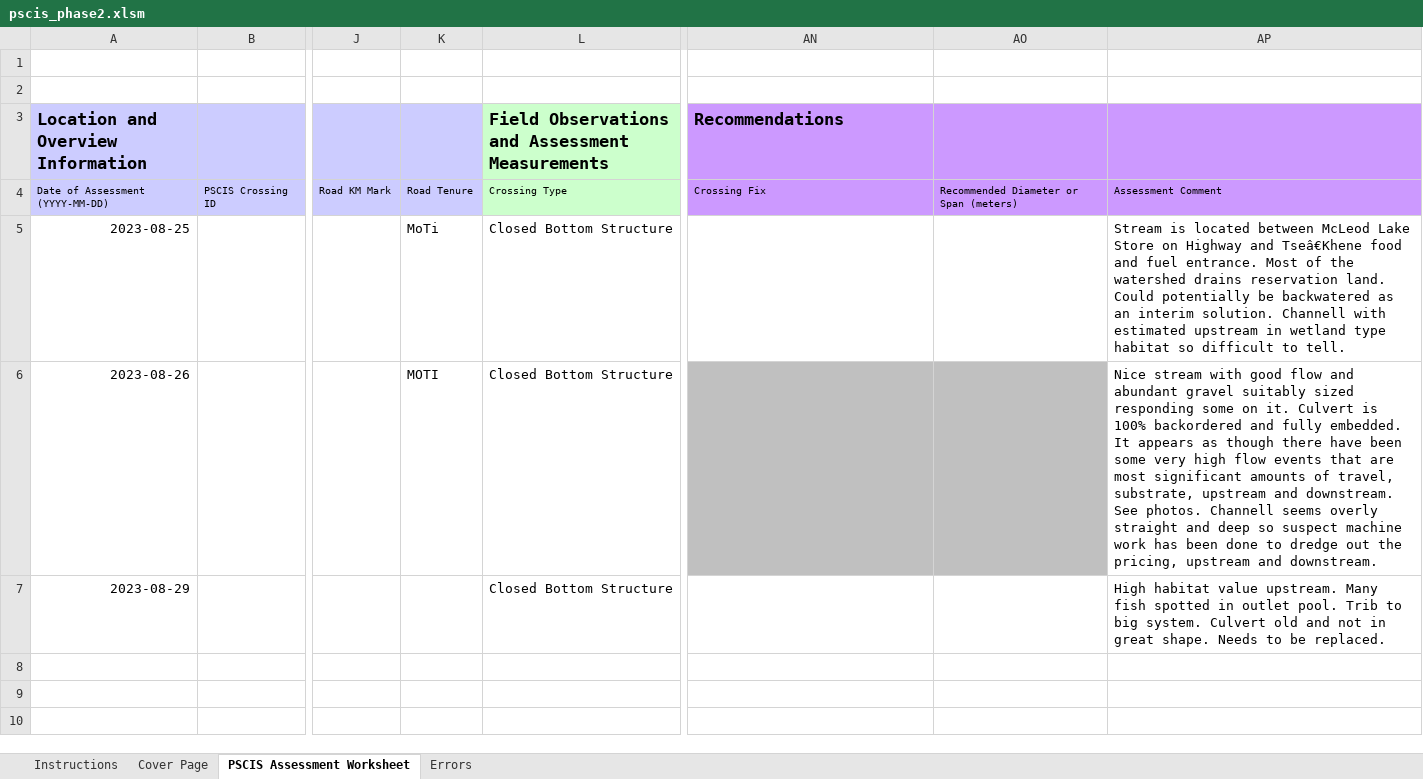
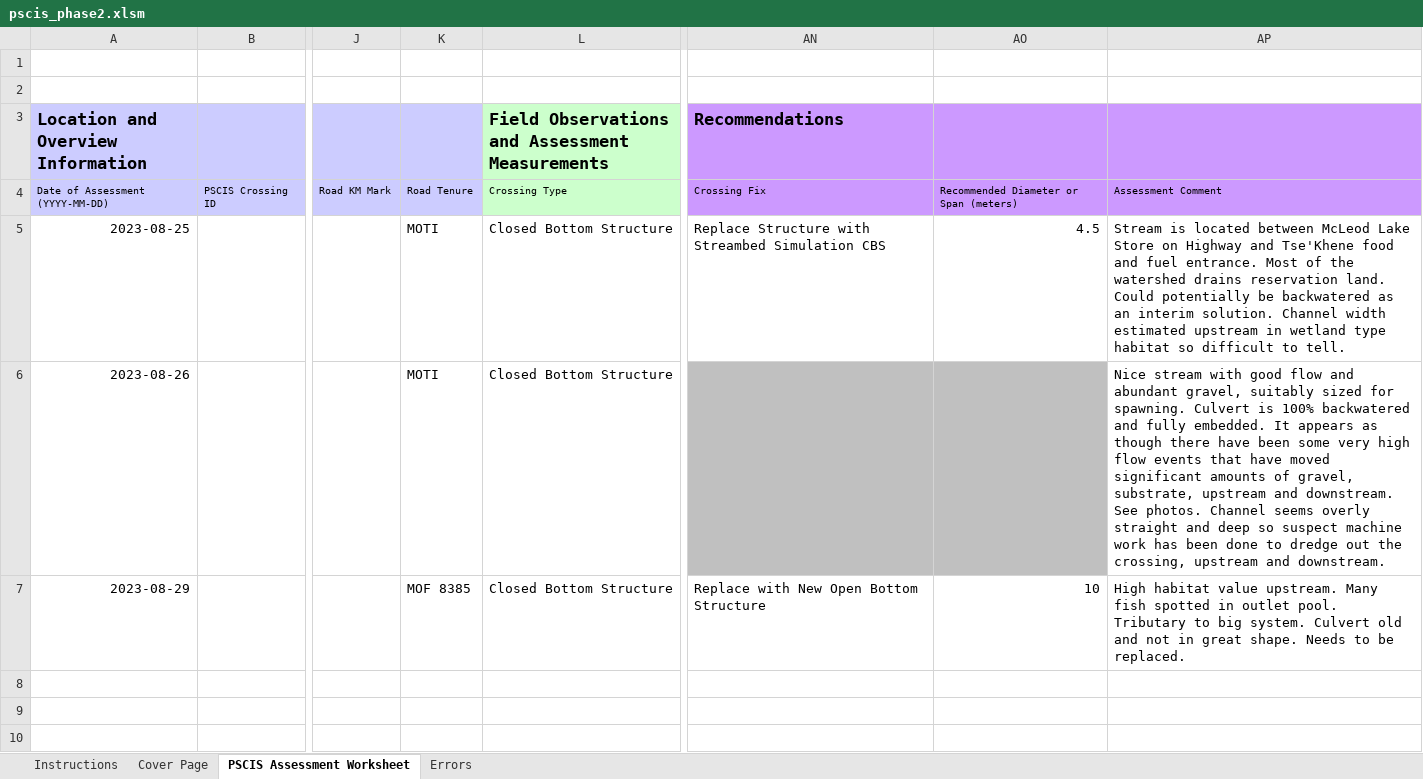
Before and after one commit to lucy-schick/fish_passage_peace_2023_reporting, an Excel workbook: data/pscis_phase2.xlsm, sheet PSCIS Assessment Worksheet, drawn as a sheet; only a part is shown, gaps mark what is left out; values as stored, in another font and other column widths than the file's, no borders; charts and pictures and conditional formats not drawn; the diff names each change by its address in the sheet, - before the commit and + after, or states it on an @@ line.

```diff
--- a/data/pscis_phase2.xlsm (sheet PSCIS Assessment Worksheet)
+++ b/data/pscis_phase2.xlsm (sheet PSCIS Assessment Worksheet)
-K5: MoTi
+K5: MOTI
-AN5 (Recommendations): (empty)
+AN5 (Recommendations): Replace Structure with Streambed Simulation CBS
-AO5: (empty)
+AO5: 4.5
-AP5: …Highway and Tseâ€Khene food and fuel entrance. Most of the watershed drains reservation land. Could potentially be backwatered as an interim solution. Channell with estimated upstream…
+AP5: …Highway and Tse'Khene food and fuel entrance. Most of the watershed drains reservation land. Could potentially be backwatered as an interim solution. Channel width estimated upstream…
-AP6: …and abundant gravel suitably sized responding some on it. Culvert is 100% backordered and fully embedded. It appears as though there have been some very high flow events that are most significant amounts of travel, substrate, upstream and downstream. See photos. Channell seems overly straight and deep so suspect machine work has been done to dredge out the pricing, upstream and…
+AP6: …and abundant gravel, suitably sized for spawning. Culvert is 100% backwatered and fully embedded. It appears as though there have been some very high flow events that have moved significant amounts of gravel, substrate, upstream and downstream. See photos. Channel seems overly straight and deep so suspect machine work has been done to dredge out the crossing, upstream and…
-K7: (empty)
+K7: MOF 8385
-AN7 (Recommendations): (empty)
+AN7 (Recommendations): Replace with New Open Bottom Structure
-AO7: (empty)
+AO7: 10
-AP7: …outlet pool. Trib to big…
+AP7: …outlet pool. Tributary to big…
```
Also changed, not shown: data/pscis_phase1.xlsm, data/pscis_reassessments.xlsm, 1 other file.
